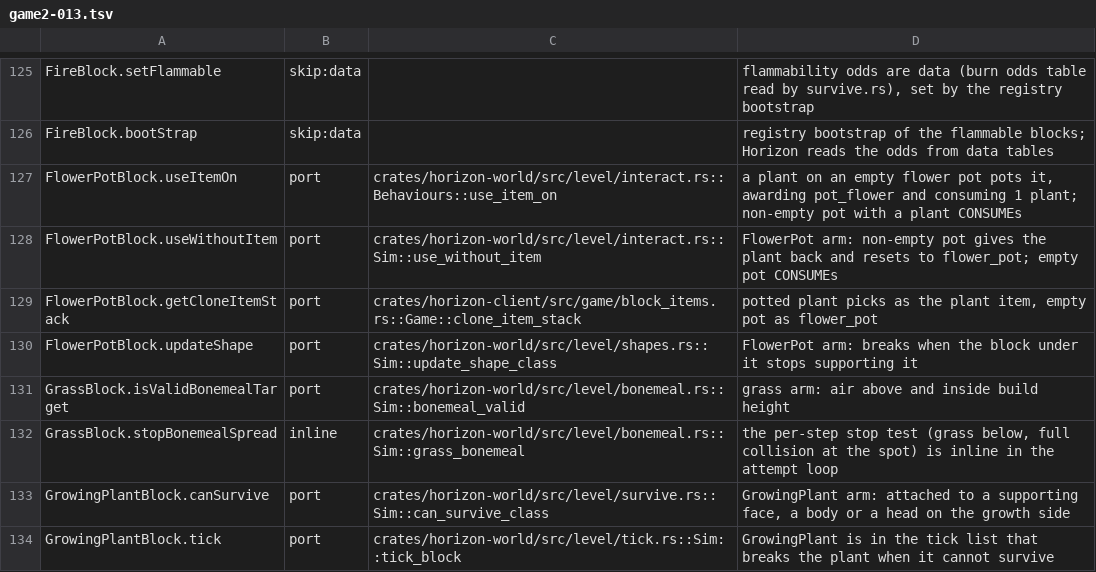
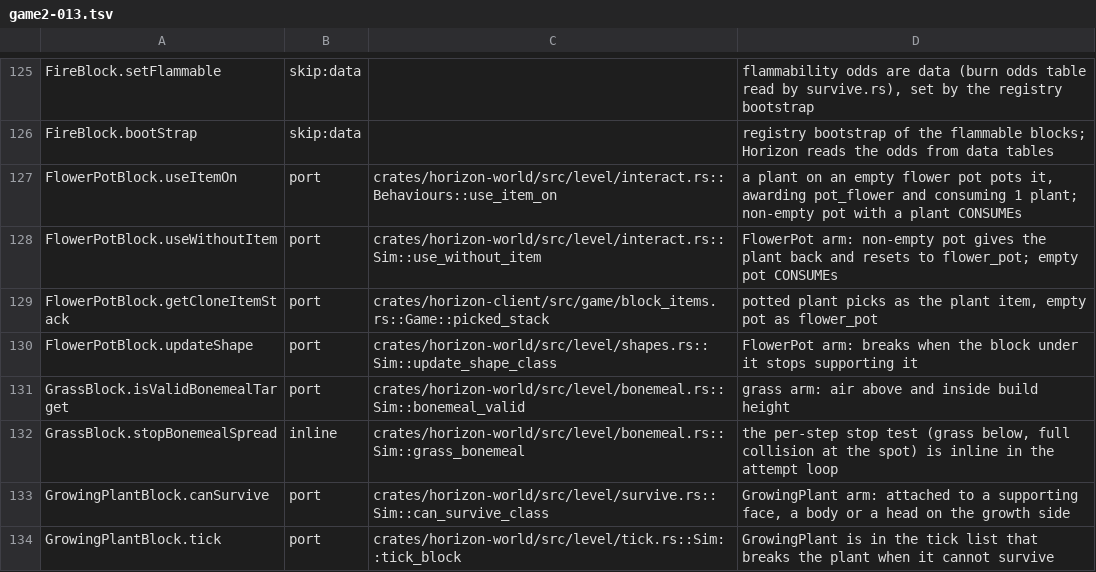
Before and after one commit to bunchy7s/horizon-offline, a TSV file: tools/port_map/game2-013.tsv, drawn as a sheet; only a part is shown, gaps mark what is left out.

Commit message:
port map: game2-013's flower pot row named a function that is gone
The pick-the-item path was renamed to `game/block_items.rs::Game::picked_stack`, so
the row's `Game::clone_item_stack` citation dangled and `map-check` reported the row
as naming no function. The verdict and the note were already right: `picked_stack`'s
FlowerPot arm picks a potted plant as that plant and an empty pot as the pot itself.

No other row of the file is touched.

```diff
--- a/tools/port_map/game2-013.tsv
+++ b/tools/port_map/game2-013.tsv
@@ -128,3 +128,3 @@ FlowerPotBlock.useItemOn	port	crates/horizon-world/src/level/interact.rs::Behavi
 FlowerPotBlock.useWithoutItem	port	crates/horizon-world/src/level/interact.rs::Sim::use_without_item	FlowerPot arm: non-empty pot gives the plant back and resets to flower_pot; empty pot CONSUMEs
-FlowerPotBlock.getCloneItemStack	port	crates/horizon-client/src/game/block_items.rs::Game::clone_item_stack	potted plant picks as the plant item, empty pot as flower_pot
+FlowerPotBlock.getCloneItemStack	port	crates/horizon-client/src/game/block_items.rs::Game::picked_stack	potted plant picks as the plant item, empty pot as flower_pot
 FlowerPotBlock.updateShape	port	crates/horizon-world/src/level/shapes.rs::Sim::update_shape_class	FlowerPot arm: breaks when the block under it stops supporting it
```
